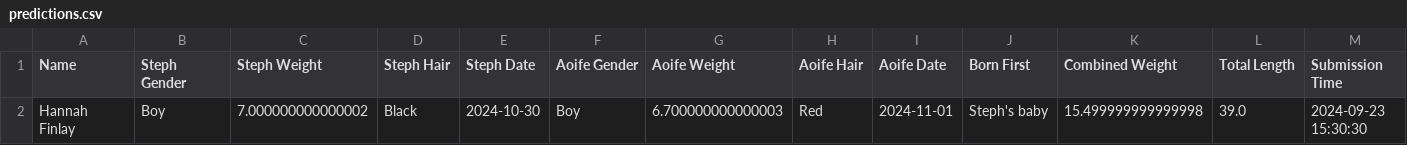
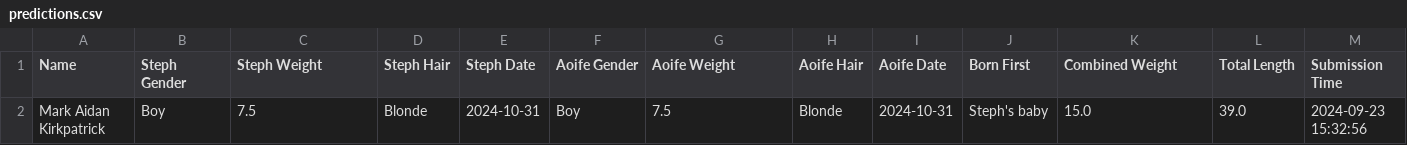
Before and after one commit to kirkpatrick8/babypool, a CSV file: predictions.csv, drawn as a sheet; removed rows and columns are numbered as before the commit, all else as after; the diff names each change by its address in the sheet, - before the commit and + after, or states it on an @@ line.

Commit message:
Update predictions - 2024-09-23 15:32:57.150020

```diff
--- a/predictions.csv
+++ b/predictions.csv
-row 2: Hannah Finlay | Boy | 7.000000000000002 | Black | 2024-10-30 | Boy | 6.700000000000003 | Red | 2024-11-01 | Steph's baby | 15.499999999999998 | 39.0 | 2024-09-23 15:30:30
+row 2: Mark Aidan Kirkpatrick | Boy | 7.5 | Blonde | 2024-10-31 | Boy | 7.5 | Blonde | 2024-10-31 | Steph's baby | 15.0 | 39.0 | 2024-09-23 15:32:56
```
